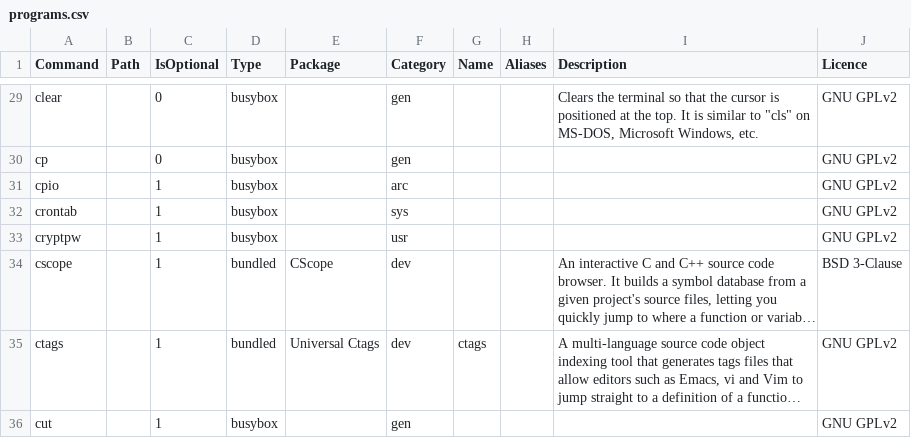
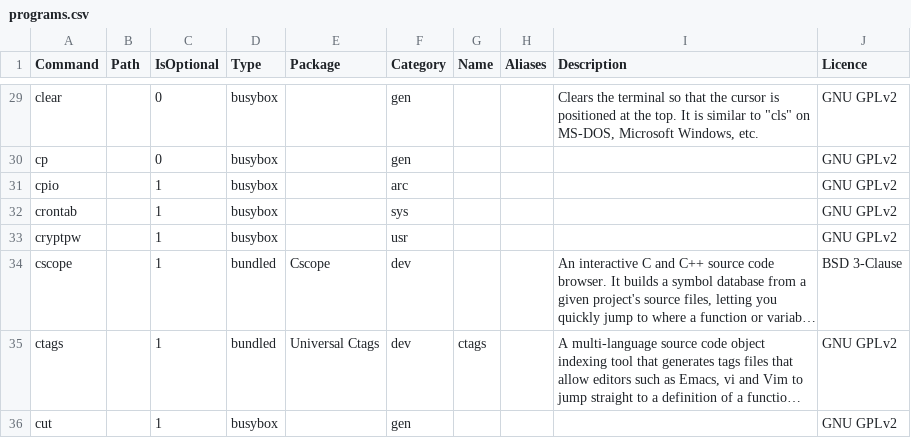
Before and after one commit to SharktasticA/shorkhelp, a CSV file: programs.csv, drawn as a sheet; only a part is shown, gaps mark what is left out; long unchanged cells end in …; the diff names each change by its address in the sheet, - before the commit and + after, or states it on an @@ line.

Commit message:
Correct "CScope" to "Cscope" in programs DB

```diff
--- a/programs.csv
+++ b/programs.csv
-E34 (Package): CScope
+E34 (Package): Cscope
```
Also changed, not shown: 1 other file.
